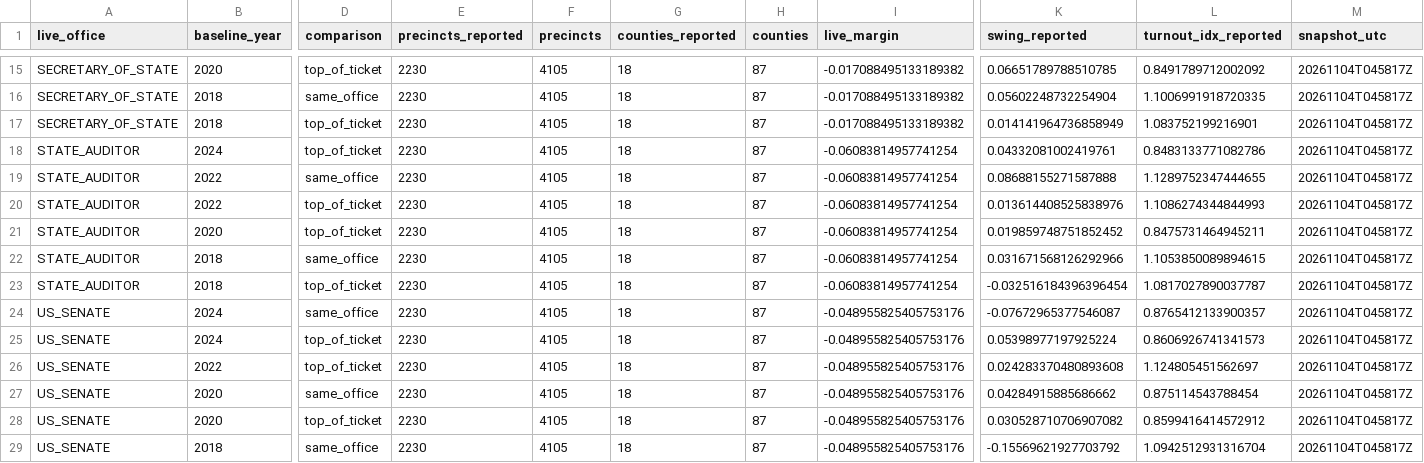
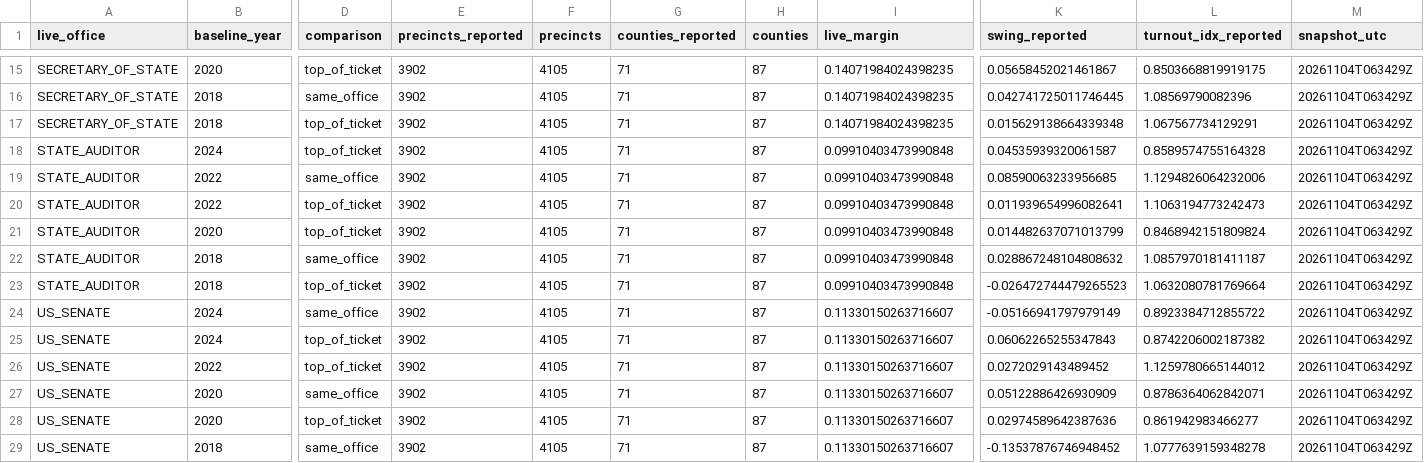
Before and after one commit to bschiwal/mn-election-tracker, a CSV file: data/output/statewide_summary.csv, drawn as a sheet; only a part is shown, gaps mark what is left out; the diff covers the shown part only; the diff names each change by its address in the sheet, - before the commit and + after, or states it on an @@ line.

```diff
--- a/data/output/statewide_summary.csv
+++ b/data/output/statewide_summary.csv
-E15:E29 (precincts_reported): 2230
+E15:E29 (precincts_reported): 3902
-G15:G29 (counties_reported): 18
+G15:G29 (counties_reported): 71
-I15:I17 (live_margin): -0.017088495133189382
+I15:I17 (live_margin): 0.14071984024398235
-K15 (swing_reported): 0.06651789788510785
+K15 (swing_reported): 0.05658452021461867
-L15 (turnout_idx_reported): 0.8491789712002092
+L15 (turnout_idx_reported): 0.8503668819919175
-M15:M29 (snapshot_utc): 20261104T045817Z
+M15:M29 (snapshot_utc): 20261104T063429Z
-K16 (swing_reported): 0.05602248732254904
+K16 (swing_reported): 0.042741725011746445
-L16 (turnout_idx_reported): 1.1006991918720335
+L16 (turnout_idx_reported): 1.08569790082396
-K17 (swing_reported): 0.014141964736858949
+K17 (swing_reported): 0.015629138664339348
-L17 (turnout_idx_reported): 1.083752199216901
+L17 (turnout_idx_reported): 1.067567734129291
-I18:I23 (live_margin): -0.06083814957741254
+I18:I23 (live_margin): 0.09910403473990848
-K18 (swing_reported): 0.04332081002419761
+K18 (swing_reported): 0.04535939320061587
-L18 (turnout_idx_reported): 0.8483133771082786
+L18 (turnout_idx_reported): 0.8589574755164328
-K19 (swing_reported): 0.08688155271587888
+K19 (swing_reported): 0.08590063233956685
-L19 (turnout_idx_reported): 1.1289752347444655
+L19 (turnout_idx_reported): 1.1294826064232006
-K20 (swing_reported): 0.013614408525838976
+K20 (swing_reported): 0.011939654996082641
-L20 (turnout_idx_reported): 1.1086274344844993
+L20 (turnout_idx_reported): 1.1063194773242473
-K21 (swing_reported): 0.019859748751852452
+K21 (swing_reported): 0.014482637071013799
-L21 (turnout_idx_reported): 0.8475731464945211
+L21 (turnout_idx_reported): 0.8468942151809824
-K22 (swing_reported): 0.031671568126292966
+K22 (swing_reported): 0.028867248104808632
-L22 (turnout_idx_reported): 1.1053850089894615
+L22 (turnout_idx_reported): 1.0857970181411187
-K23 (swing_reported): -0.032516184396396454
+K23 (swing_reported): -0.026472744479265523
-L23 (turnout_idx_reported): 1.0817027890037787
+L23 (turnout_idx_reported): 1.0632080781769664
-I24:I29 (live_margin): -0.048955825405753176
+I24:I29 (live_margin): 0.11330150263716607
-K24 (swing_reported): -0.07672965377546087
+K24 (swing_reported): -0.05166941797979149
-L24 (turnout_idx_reported): 0.8765412133900357
+L24 (turnout_idx_reported): 0.8923384712855722
-K25 (swing_reported): 0.05398977197925224
+K25 (swing_reported): 0.06062265255347843
-L25 (turnout_idx_reported): 0.8606926741341573
+L25 (turnout_idx_reported): 0.8742206002187382
-K26 (swing_reported): 0.024283370480893608
+K26 (swing_reported): 0.0272029143489452
-L26 (turnout_idx_reported): 1.124805451562697
+L26 (turnout_idx_reported): 1.1259780665144012
-K27 (swing_reported): 0.04284915885686662
+K27 (swing_reported): 0.05122886426930909
-L27 (turnout_idx_reported): 0.875114543788454
+L27 (turnout_idx_reported): 0.8786364062842071
-K28 (swing_reported): 0.030528710706907082
+K28 (swing_reported): 0.02974589642387636
-L28 (turnout_idx_reported): 0.8599416414572912
+L28 (turnout_idx_reported): 0.861942983466277
-K29 (swing_reported): -0.15569621927703792
+K29 (swing_reported): -0.13537876746948452
-L29 (turnout_idx_reported): 1.0942512931316704
+L29 (turnout_idx_reported): 1.0777639159348278
```
Also changed, not shown: 84 edited cells elsewhere in this file, data/output/chamber_control.csv, data/output/district_projection.csv, 6 other files.
